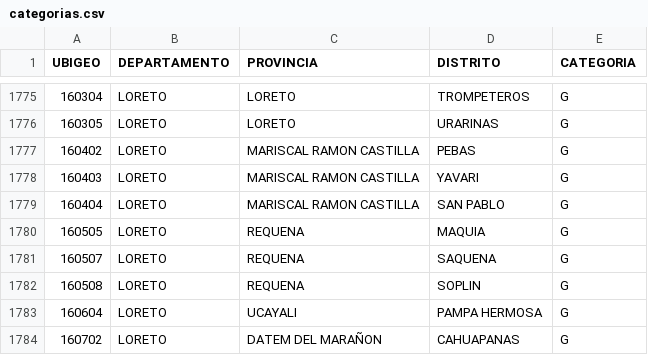
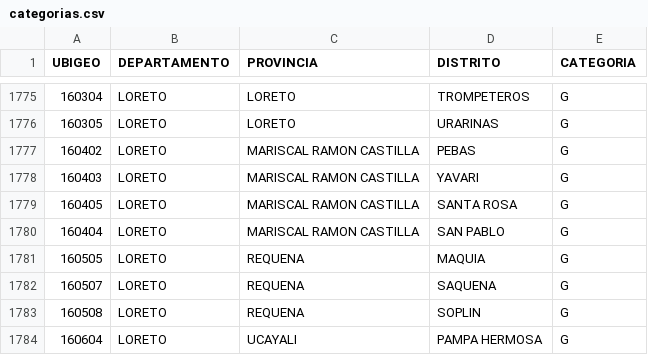
Before and after one commit to angelariasus/mef_dl, a CSV file: data/static/categorias.csv, drawn as a sheet; only a part is shown, gaps mark what is left out; the shorter side is filled out with more unchanged rows.

Commit message:
Add new category entry for Santa Rosa in Loreto region

```diff
--- a/data/static/categorias.csv
+++ b/data/static/categorias.csv
@@ -1778,2 +1778,3 @@ UBIGEO,DEPARTAMENTO,PROVINCIA,DISTRITO,CATEGORIA,
 160403,LORETO,MARISCAL RAMON CASTILLA,YAVARI,G,
+160405,LORETO,MARISCAL RAMON CASTILLA,SANTA ROSA,G,
 160404,LORETO,MARISCAL RAMON CASTILLA,SAN PABLO,G,
```
